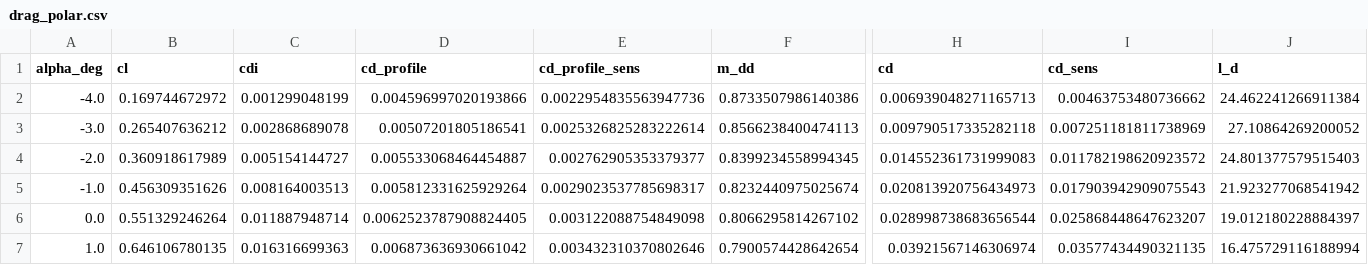
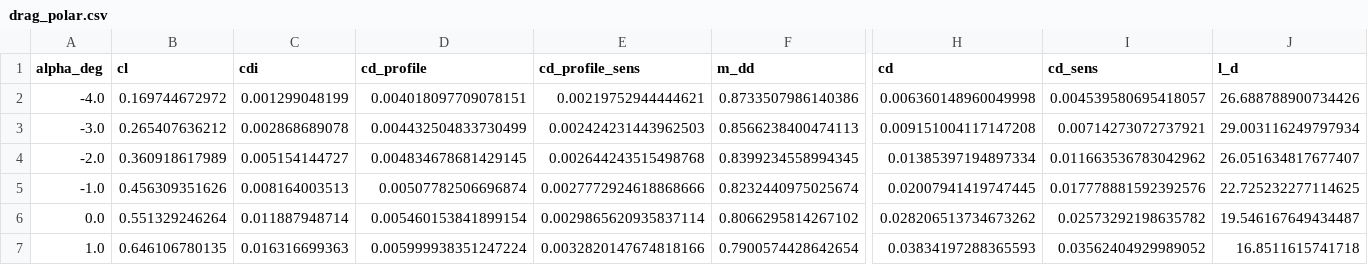
Before and after one commit to KRGulaj/aircraft_tutorial, a CSV file: results/wing/WING-2/drag_polar.csv, drawn as a sheet; only a part is shown, gaps mark what is left out; the diff covers the shown part only; the diff names each change by its address in the sheet, - before the commit and + after, or states it on an @@ line.

```diff
--- a/results/wing/WING-2/drag_polar.csv
+++ b/results/wing/WING-2/drag_polar.csv
-D2 (cd_profile): 0.004596997020193866
+D2 (cd_profile): 0.004018097709078151
-E2 (cd_profile_sens): 0.0022954835563947736
+E2 (cd_profile_sens): 0.00219752944444621
-H2 (cd): 0.006939048271165713
+H2 (cd): 0.006360148960049998
-I2 (cd_sens): 0.00463753480736662
+I2 (cd_sens): 0.004539580695418057
-J2 (l_d): 24.462241266911384
+J2 (l_d): 26.688788900734426
-D3 (cd_profile): 0.00507201805186541
+D3 (cd_profile): 0.004432504833730499
-E3 (cd_profile_sens): 0.0025326825283222614
+E3 (cd_profile_sens): 0.002424231443962503
-H3 (cd): 0.009790517335282118
+H3 (cd): 0.009151004117147208
-I3 (cd_sens): 0.007251181811738969
+I3 (cd_sens): 0.00714273072737921
-J3 (l_d): 27.10864269200052
+J3 (l_d): 29.003116249797934
-D4 (cd_profile): 0.005533068464454887
+D4 (cd_profile): 0.004834678681429145
-E4 (cd_profile_sens): 0.002762905353379377
+E4 (cd_profile_sens): 0.002644243515498768
-H4 (cd): 0.014552361731999083
+H4 (cd): 0.01385397194897334
-I4 (cd_sens): 0.011782198620923572
+I4 (cd_sens): 0.011663536783042962
-J4 (l_d): 24.801377579515403
+J4 (l_d): 26.051634817677407
-D5 (cd_profile): 0.005812331625929264
+D5 (cd_profile): 0.00507782506696874
-E5 (cd_profile_sens): 0.0029023537785698317
+E5 (cd_profile_sens): 0.0027772924618868666
-H5 (cd): 0.020813920756434973
+H5 (cd): 0.02007941419747445
-I5 (cd_sens): 0.017903942909075543
+I5 (cd_sens): 0.017778881592392576
-J5 (l_d): 21.923277068541942
+J5 (l_d): 22.725232277114625
-D6 (cd_profile): 0.0062523787908824405
+D6 (cd_profile): 0.005460153841899154
-E6 (cd_profile_sens): 0.003122088754849098
+E6 (cd_profile_sens): 0.0029865620935837114
-H6 (cd): 0.028998738683656544
+H6 (cd): 0.028206513734673262
-I6 (cd_sens): 0.025868448647623207
+I6 (cd_sens): 0.02573292198635782
-J6 (l_d): 19.012180228884397
+J6 (l_d): 19.546167649434487
-D7 (cd_profile): 0.006873636930661042
+D7 (cd_profile): 0.005999938351247224
-E7 (cd_profile_sens): 0.003432310370802646
+E7 (cd_profile_sens): 0.0032820147674818166
-H7 (cd): 0.03921567146306974
+H7 (cd): 0.03834197288365593
-I7 (cd_sens): 0.03577434490321135
+I7 (cd_sens): 0.03562404929989052
-J7 (l_d): 16.475729116188994
+J7 (l_d): 16.8511615741718
```
Also changed, not shown: 15 edited cells elsewhere in this file, results/wing/WING-1/drag_polar.csv, results/wing/WING-1/strip_drag.csv, 12 other files.
